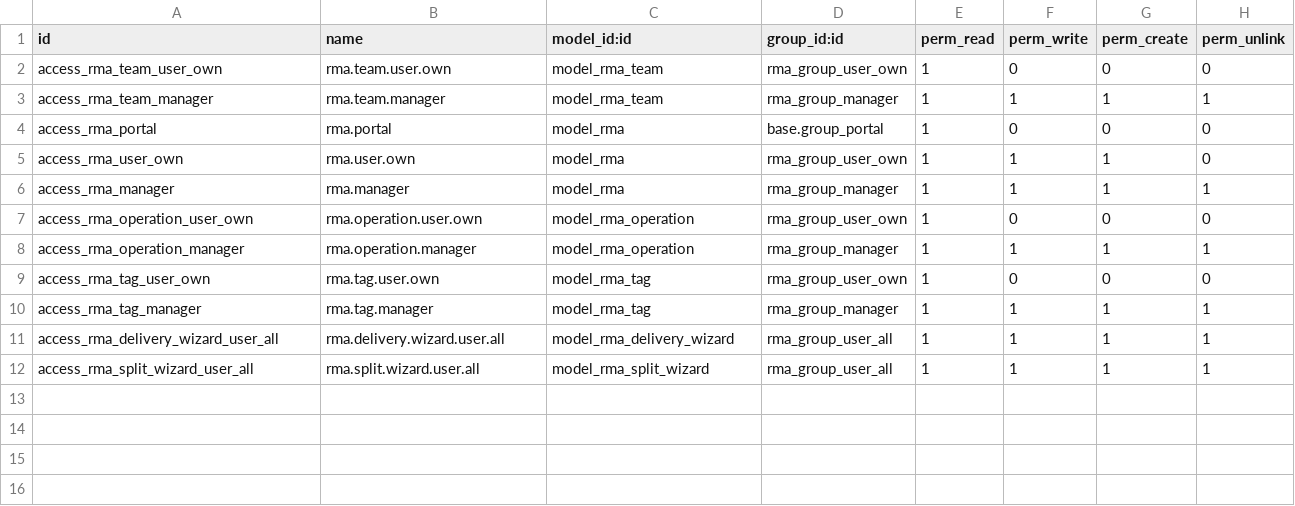
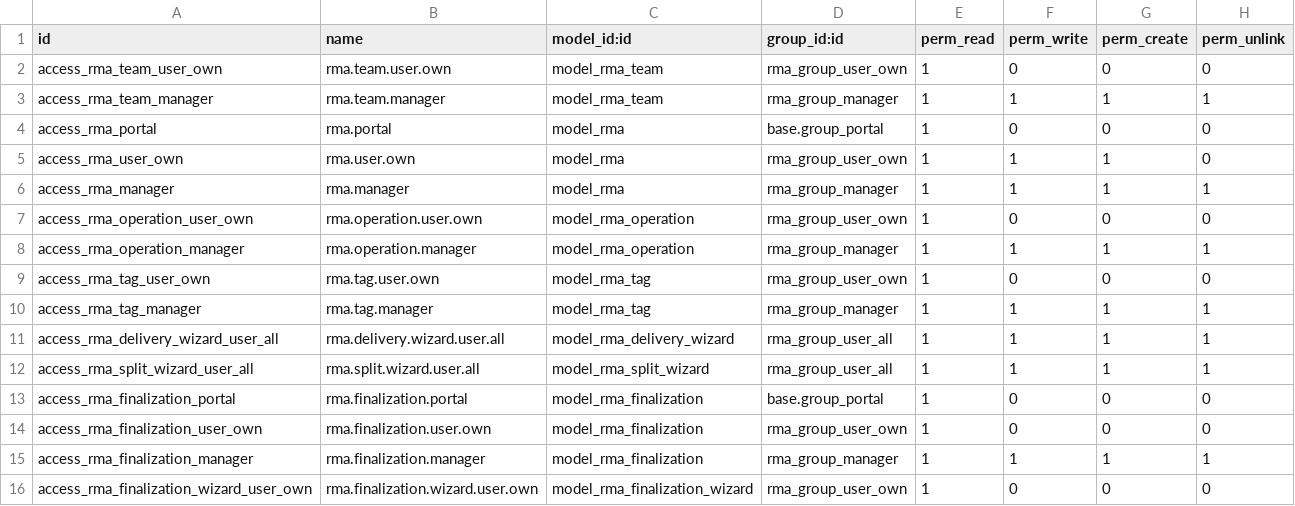
Before and after one commit to OCA/rma, a CSV file: rma/security/ir.model.access.csv, drawn as a sheet; the diff names each change by its address in the sheet, - before the commit and + after, or states it on an @@ line.

```diff
--- a/rma/security/ir.model.access.csv
+++ b/rma/security/ir.model.access.csv
+row 13: access_rma_finalization_portal | rma.finalization.portal | model_rma_finalization | base.group_portal | 1 | 0 | 0 | 0
+row 14: access_rma_finalization_user_own | rma.finalization.user.own | model_rma_finalization | rma_group_user_own | 1 | 0 | 0 | 0
+row 15: access_rma_finalization_manager | rma.finalization.manager | model_rma_finalization | rma_group_manager | 1 | 1 | 1 | 1
+row 16: access_rma_finalization_wizard_user_own | rma.finalization.wizard.user.own | model_rma_finalization_wizard | rma_group_user_own | 1 | 0 | 0 | 0
```
Also changed, not shown: 25 other files.
